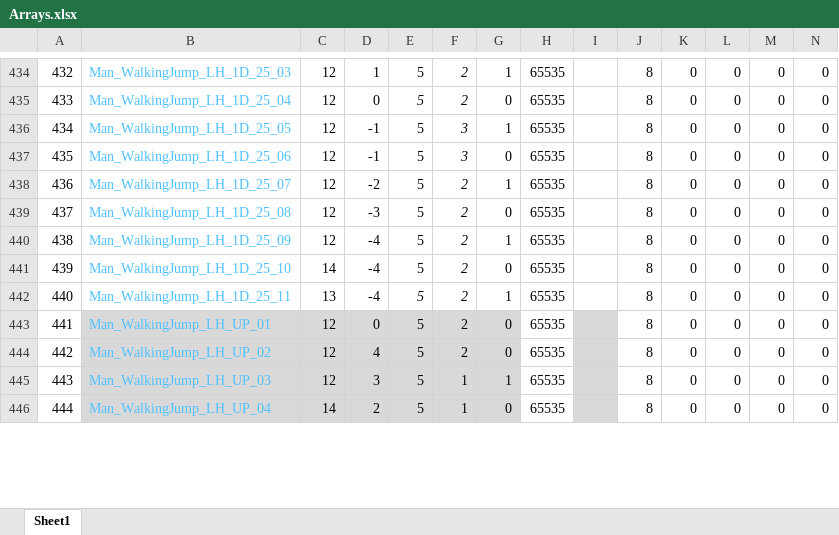
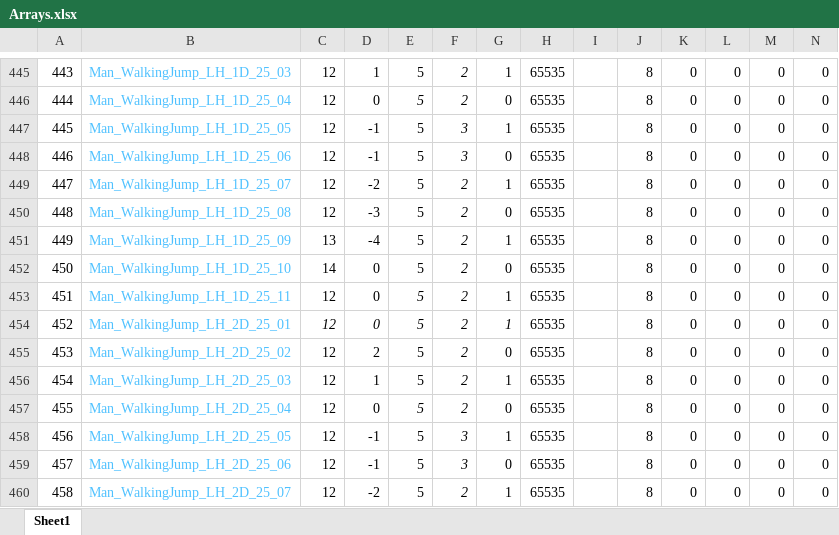
Before and after one commit to Press-Play-On-Tape/ChakanaChallenge, an Excel workbook: Arrays.xlsx, sheet Sheet1, drawn as a sheet; only a part is shown, gaps mark what is left out; the shorter side is filled out with more unchanged rows; values as stored, in another font and other column widths than the file's, no borders; addresses are those after the commit; rows hold the shown columns only; the diff covers the shown part only; the diff names each change by its address in the sheet, - before the commit and + after, or states it on an @@ line.

```diff
--- a/Arrays.xlsx (sheet Sheet1)
+++ b/Arrays.xlsx (sheet Sheet1)
@@ column A renumbered between rows 221 and 588 @@
-C451: 12
+C451: 13
-D452:D453: -4
+D452:D453: 0
-C453: 13
+C453: 12
+row 454: 452 | Man_WalkingJump_LH_2D_25_01 | 12 | 0 | 5 | 2 | 1 | 65535 |  | 8 | 0 | 0 | 0 | 0
+row 455: 453 | Man_WalkingJump_LH_2D_25_02 | 12 | 2 | 5 | 2 | 0 | 65535 |  | 8 | 0 | 0 | 0 | 0
+row 456: 454 | Man_WalkingJump_LH_2D_25_03 | 12 | 1 | 5 | 2 | 1 | 65535 |  | 8 | 0 | 0 | 0 | 0
+row 457: 455 | Man_WalkingJump_LH_2D_25_04 | 12 | 0 | 5 | 2 | 0 | 65535 |  | 8 | 0 | 0 | 0 | 0
+row 458: 456 | Man_WalkingJump_LH_2D_25_05 | 12 | -1 | 5 | 3 | 1 | 65535 |  | 8 | 0 | 0 | 0 | 0
+row 459: 457 | Man_WalkingJump_LH_2D_25_06 | 12 | -1 | 5 | 3 | 0 | 65535 |  | 8 | 0 | 0 | 0 | 0
+row 460: 458 | Man_WalkingJump_LH_2D_25_07 | 12 | -2 | 5 | 2 | 1 | 65535 |  | 8 | 0 | 0 | 0 | 0
```
Also changed, not shown: 37 added rows and 160 edited cells elsewhere in this sheet, formulas that keep their value, 14 other files.
